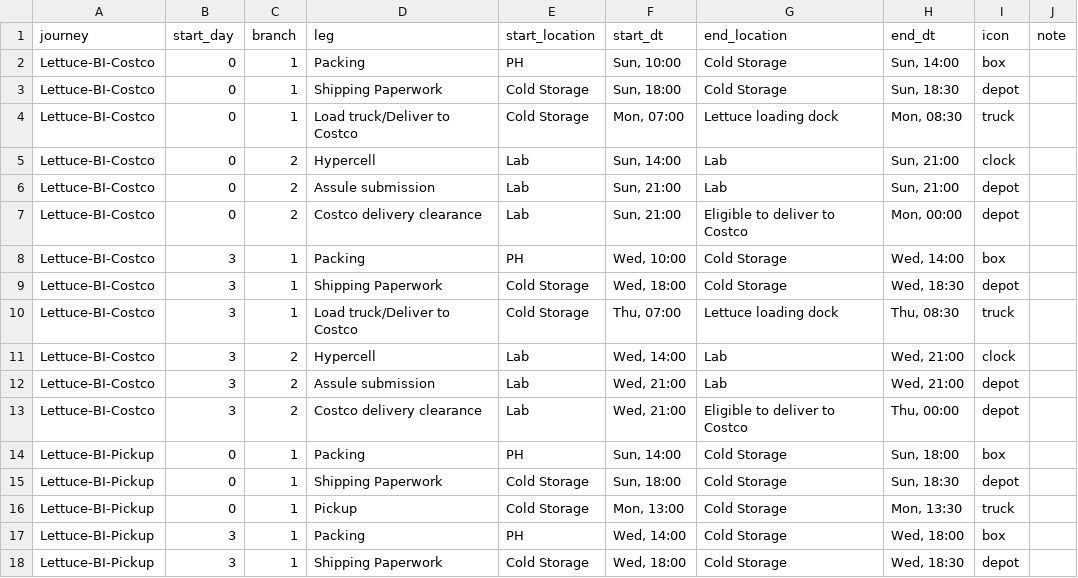
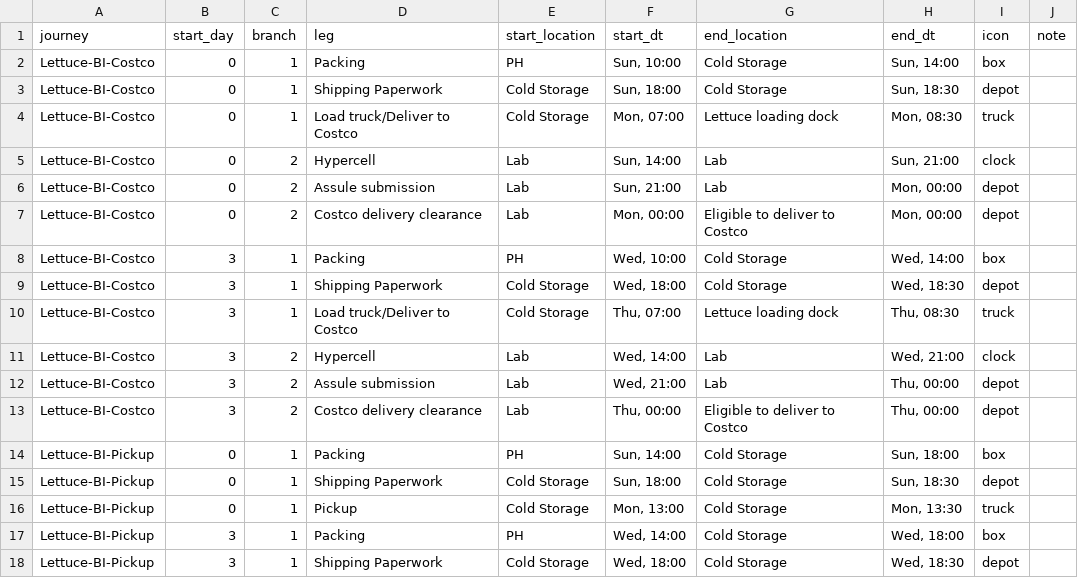
Before and after one commit to lfeder/farm-logistics-map, a CSV file: legs.csv, drawn as a sheet; only a part is shown.

```diff
--- a/legs.csv
+++ b/legs.csv
@@ -5,4 +5,4 @@ Lettuce-BI-Costco,0,1,Load truck/Deliver to Costco,Cold Storage,"Mon, 07:00",Let
 Lettuce-BI-Costco,0,2,Hypercell,Lab,"Sun, 14:00",Lab,"Sun, 21:00",clock,
-Lettuce-BI-Costco,0,2,Assule submission,Lab,"Sun, 21:00",Lab,"Sun, 21:00",depot,
-Lettuce-BI-Costco,0,2,Costco delivery clearance,Lab,"Sun, 21:00",Eligible to deliver to Costco,"Mon, 00:00",depot,
+Lettuce-BI-Costco,0,2,Assule submission,Lab,"Sun, 21:00",Lab,"Mon, 00:00",depot,
+Lettuce-BI-Costco,0,2,Costco delivery clearance,Lab,"Mon, 00:00",Eligible to deliver to Costco,"Mon, 00:00",depot,
 Lettuce-BI-Costco,3,1,Packing,PH,"Wed, 10:00",Cold Storage,"Wed, 14:00",box,
@@ -11,4 +11,4 @@ Lettuce-BI-Costco,3,1,Load truck/Deliver to Costco,Cold Storage,"Thu, 07:00",Let
 Lettuce-BI-Costco,3,2,Hypercell,Lab,"Wed, 14:00",Lab,"Wed, 21:00",clock,
-Lettuce-BI-Costco,3,2,Assule submission,Lab,"Wed, 21:00",Lab,"Wed, 21:00",depot,
-Lettuce-BI-Costco,3,2,Costco delivery clearance,Lab,"Wed, 21:00",Eligible to deliver to Costco,"Thu, 00:00",depot,
+Lettuce-BI-Costco,3,2,Assule submission,Lab,"Wed, 21:00",Lab,"Thu, 00:00",depot,
+Lettuce-BI-Costco,3,2,Costco delivery clearance,Lab,"Thu, 00:00",Eligible to deliver to Costco,"Thu, 00:00",depot,
 Lettuce-BI-Pickup,0,1,Packing,PH,"Sun, 14:00",Cold Storage,"Sun, 18:00",box,
```
Also changed, not shown: 2 other files.
